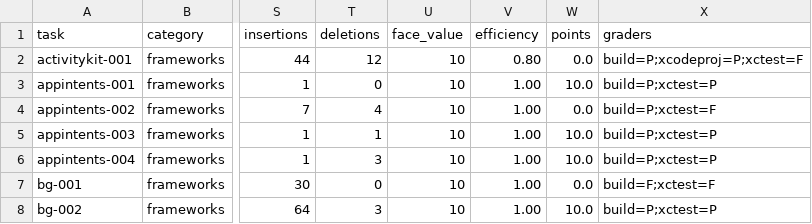
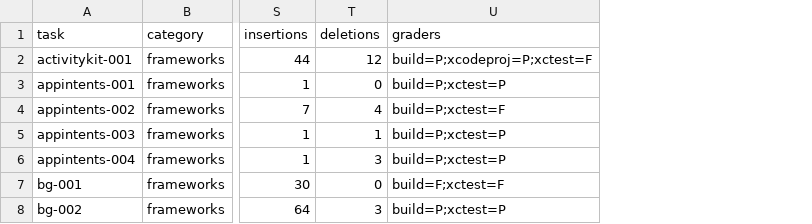
Before and after one commit to afterxleep/applebench-harness, a CSV file: site/_data/benchmarks/minimax-m2-7.csv, drawn as a sheet; only a part is shown, gaps mark what is left out; removed rows and columns are numbered as before the commit, all else as after; the diff covers the shown part only; the diff names each change by its address in the sheet, - before the commit and + after, or states it on an @@ line.

```diff
--- a/site/_data/benchmarks/minimax-m2-7.csv
+++ b/site/_data/benchmarks/minimax-m2-7.csv
-column U (face_value), rows 2-8: all 10
-column V (efficiency), rows 2-8: 0.80 | 1.00 | 1.00 | 1.00 | 1.00 | 1.00 | 1.00
-column W (points), rows 2-8: 0.0 | 10.0 | 0.0 | 10.0 | 10.0 | 0.0 | 10.0
```
Also changed, not shown: 1 added row elsewhere in this file, Reports/minimax-m2-7.csv, site/_data/benchmarks/deepseek-v4-flash-0731.csv, 27 other files.
